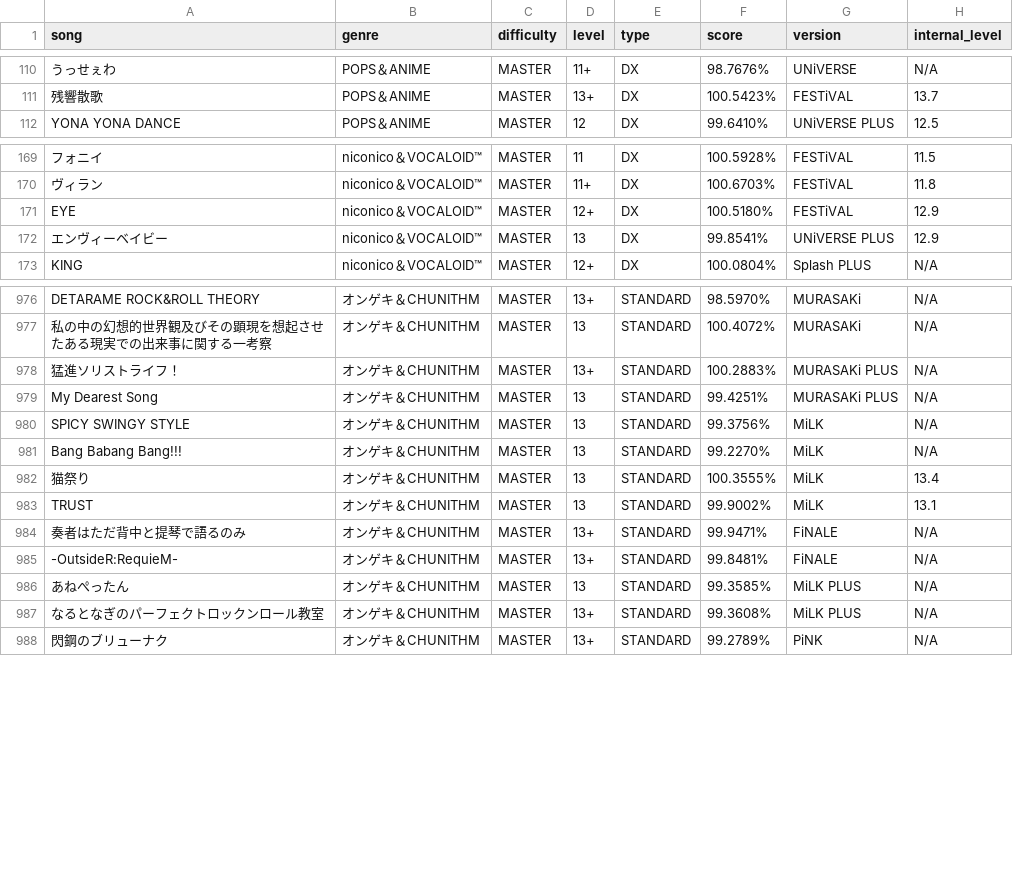
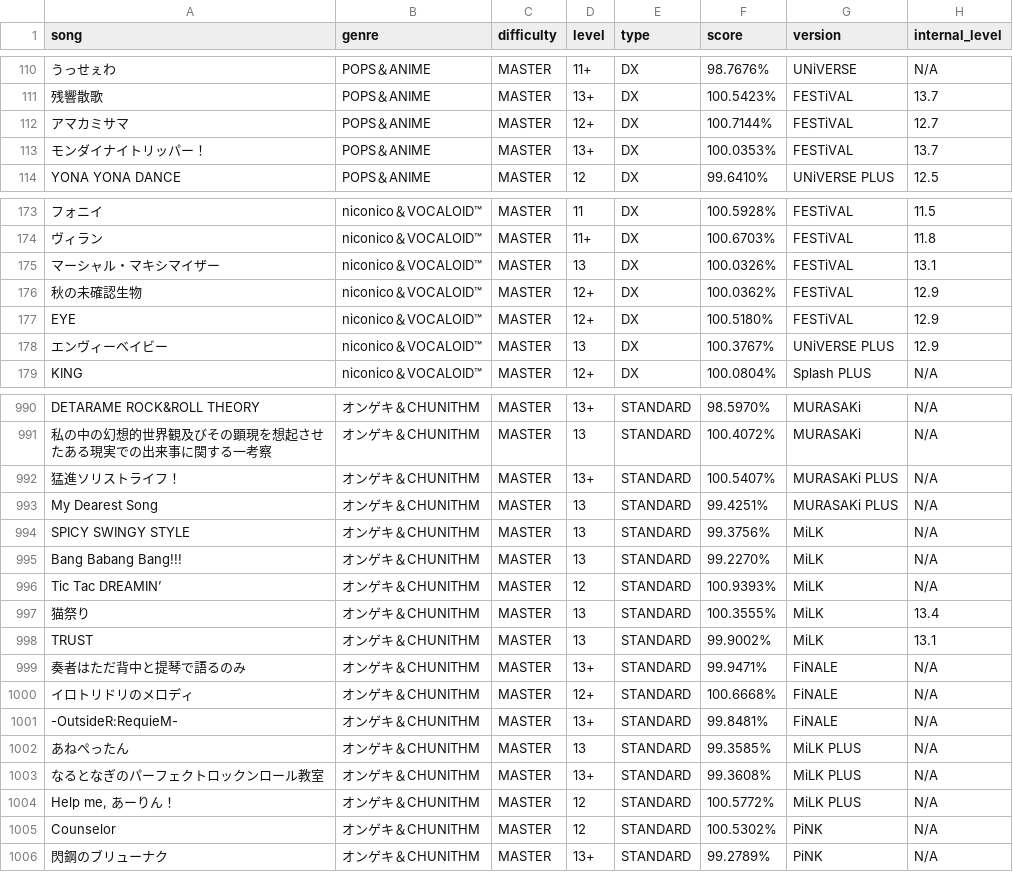
Before and after one commit to Pugking4/Projects, a CSV file: Discord-Bot/maimai/Pugking4#1713.csv, drawn as a sheet; only a part is shown, gaps mark what is left out; addresses are those after the commit; the diff covers the shown part only; the diff names each change by its address in the sheet, - before the commit and + after, or states it on an @@ line.

```diff
--- a/Discord-Bot/maimai/Pugking4#1713.csv
+++ b/Discord-Bot/maimai/Pugking4#1713.csv
+row 112: アマカミサマ | POPS＆ANIME | MASTER | 12+ | DX | 100.7144% | FESTiVAL | 12.7
+row 113: モンダイナイトリッパー！ | POPS＆ANIME | MASTER | 13+ | DX | 100.0353% | FESTiVAL | 13.7
+row 175: マーシャル・マキシマイザー | niconico＆VOCALOID™ | MASTER | 13 | DX | 100.0326% | FESTiVAL | 13.1
+row 176: 秋の未確認生物 | niconico＆VOCALOID™ | MASTER | 12+ | DX | 100.0362% | FESTiVAL | 12.9
-F178 (score): 99.8541%
+F178 (score): 100.3767%
-F992 (score): 100.2883%
+F992 (score): 100.5407%
+row 996: Tic Tac DREAMIN’ | オンゲキ＆CHUNITHM | MASTER | 12 | STANDARD | 100.9393% | MiLK | N/A
+row 1000: イロトリドリのメロディ | オンゲキ＆CHUNITHM | MASTER | 12+ | STANDARD | 100.6668% | FiNALE | N/A
+row 1004: Help me, あーりん！ | オンゲキ＆CHUNITHM | MASTER | 12 | STANDARD | 100.5772% | MiLK PLUS | N/A
+row 1005: Counselor | オンゲキ＆CHUNITHM | MASTER | 12 | STANDARD | 100.5302% | PiNK | N/A
```
Also changed, not shown: 11 added rows and 36 edited cells elsewhere in this file, 18 other files.
